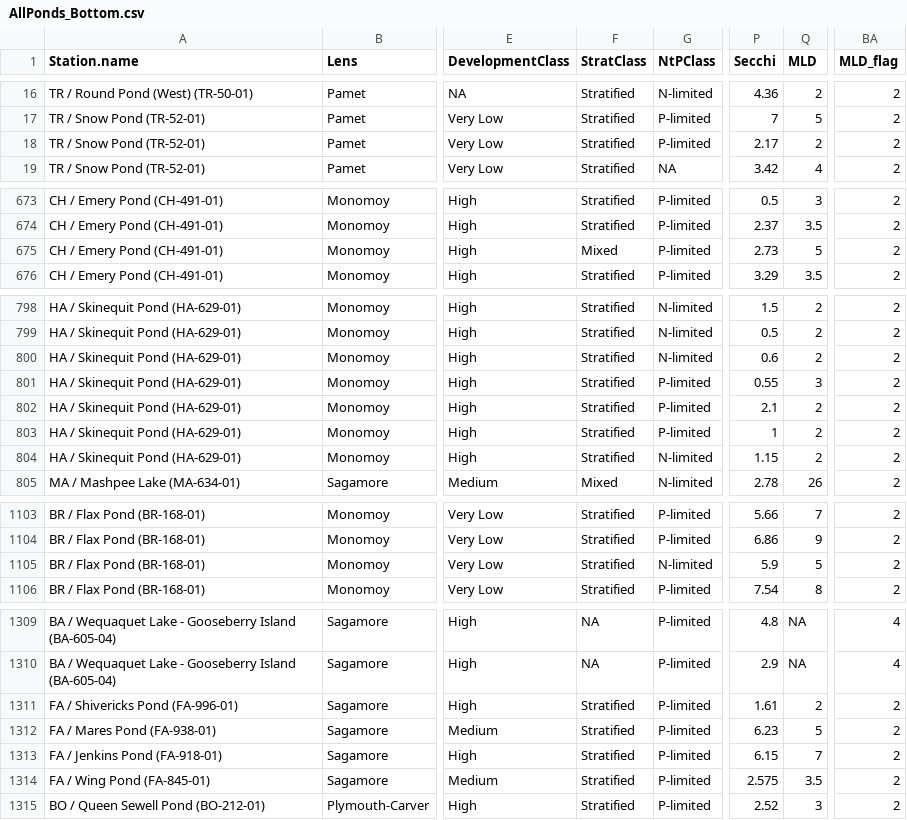
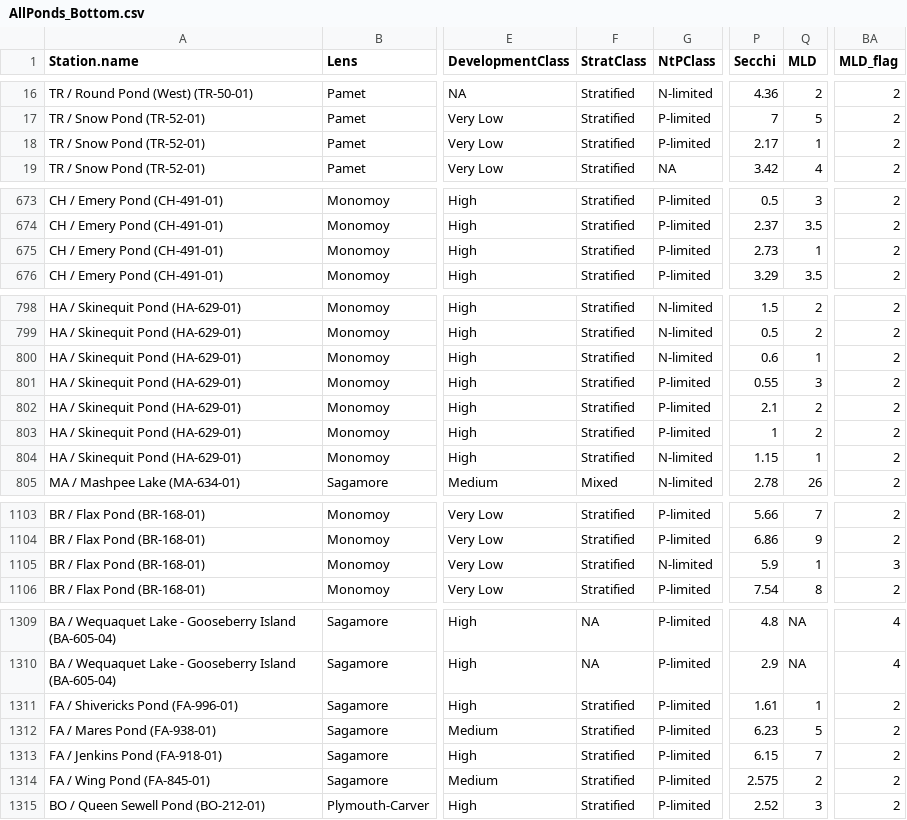
Before and after one commit to FDylanT/CapeCodPonds2023, a CSV file: data/AllPonds_Bottom.csv, drawn as a sheet; only a part is shown, gaps mark what is left out; the diff covers the shown part only; the diff names each change by its address in the sheet, - before the commit and + after, or states it on an @@ line.

```diff
--- a/data/AllPonds_Bottom.csv
+++ b/data/AllPonds_Bottom.csv
-Q18 (MLD): 2
+Q18 (MLD): 1
-F675 (StratClass): Mixed
+F675 (StratClass): Stratified
-Q675 (MLD): 5
+Q675 (MLD): 1
-Q800 (MLD): 2
+Q800 (MLD): 1
-Q804 (MLD): 2
+Q804 (MLD): 1
-Q1105 (MLD): 5
+Q1105 (MLD): 1
-BA1105 (MLD_flag): 2
+BA1105 (MLD_flag): 3
-Q1311 (MLD): 2
+Q1311 (MLD): 1
-Q1314 (MLD): 3.5
+Q1314 (MLD): 2
```
Also changed, not shown: 31 edited cells elsewhere in this file.
